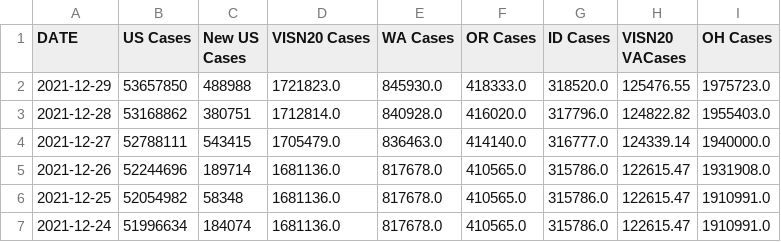
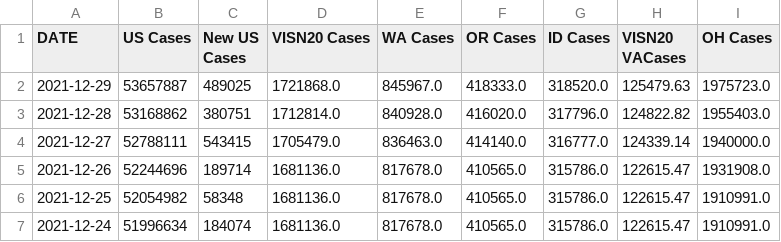
Before and after one commit to Sharma6614/VACovid, a CSV file: VAChart.csv, drawn as a sheet; only a part is shown; the diff names each change by its address in the sheet, - before the commit and + after, or states it on an @@ line.

```diff
--- a/VAChart.csv
+++ b/VAChart.csv
-B2 (US Cases): 53657850
+B2 (US Cases): 53657887
-C2 (New US Cases): 488988
+C2 (New US Cases): 489025
-D2 (VISN20 Cases): 1721823.0
+D2 (VISN20 Cases): 1721868.0
-E2 (WA Cases): 845930.0
+E2 (WA Cases): 845967.0
-H2 (VISN20 VACases): 125476.55
+H2 (VISN20 VACases): 125479.63
```
Also changed, not shown: CCTVAChart2.csv, CountyVACOVID.csv.
